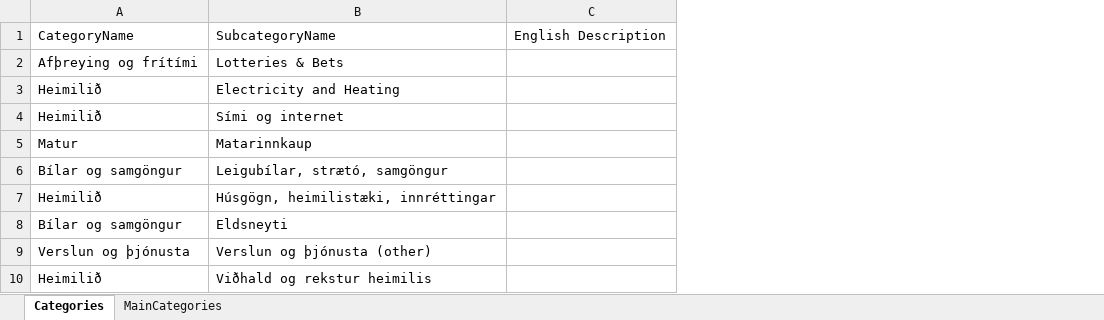
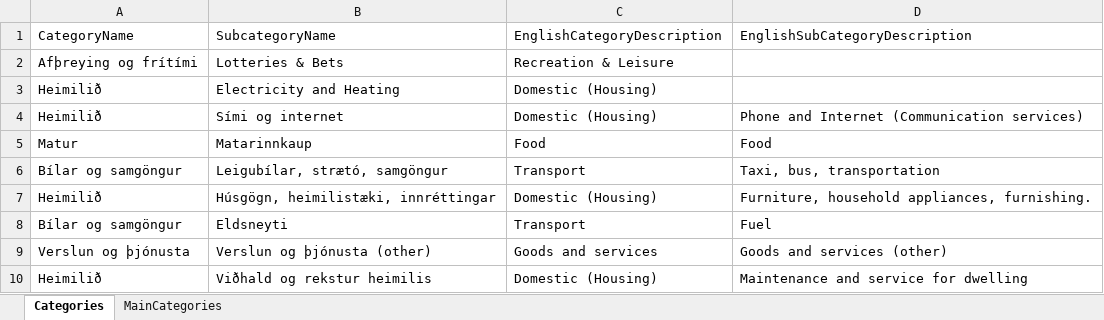
Before and after one commit to arionbanki/Sandbox-API, an Excel workbook: Data/FintechHackathon_Oct2020_SpendatureCategories.xlsx, sheet Categories, drawn as a sheet; only a part is shown; values as stored, in another font and other column widths than the file's, no borders; table styles not drawn; removed rows and columns are numbered as before the commit, all else as after; the diff names each change by its address in the sheet, - before the commit and + after, or states it on an @@ line.

Commit message:
Descriptions in english added

```diff
--- a/Data/FintechHackathon_Oct2020_SpendatureCategories.xlsx (sheet Categories)
+++ b/Data/FintechHackathon_Oct2020_SpendatureCategories.xlsx (sheet Categories)
-column C, row 1: English Description
+column C, rows 1-10: EnglishCategoryDescription | Recreation & Leisure | Domestic (Housing) | Domestic (Housing) | Food | Transport | Domestic (Housing) | Transport | Goods and services | Domestic (Housing)
+column D, rows 1-10: EnglishSubCategoryDescription |  |  | Phone and Internet (Communication services) | Food | Taxi, bus, transportation | Furniture, household appliances, furnishing. | Fuel | Goods and services (other) | Maintenance and service for dwelling
```
Also changed, not shown: sheet MainCategories, 1 other file.
